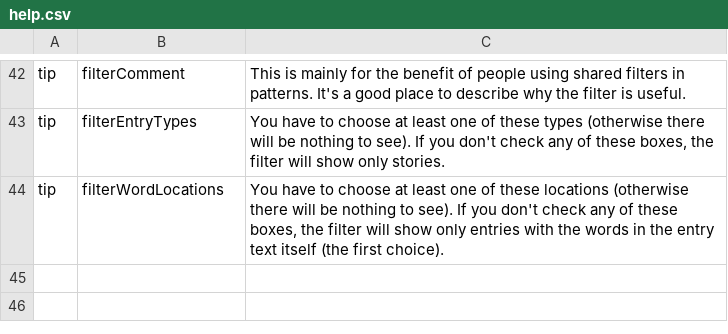
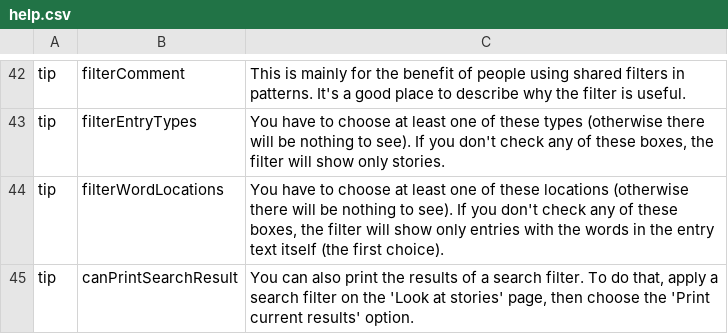
Before and after one commit to kamalhg/rakontu, a CSV file: Rakontu/help.csv, drawn as a sheet; only a part is shown, gaps mark what is left out.

Commit message:
Improved printing for liaisons so it is less unwieldy. Now they just get a "print" button next to the currently applied search filter (easy) and a print option the read-entry page to print it and all of its dependents.

```diff
--- a/Rakontu/help.csv
+++ b/Rakontu/help.csv
@@ -44 +44,2 @@
 "tip","filterWordLocations","You have to choose at least one of these locations (otherwise there will be nothing to see). If you don't check any of these boxes, the filter will show only entries with the words in the entry text itself (the first choice)."
+"tip","canPrintSearchResult","You can also print the results of a search filter. To do that, apply a search filter on the 'Look at stories' page, then choose the 'Print current results' option."
```
Also changed, not shown: 10 other files.
